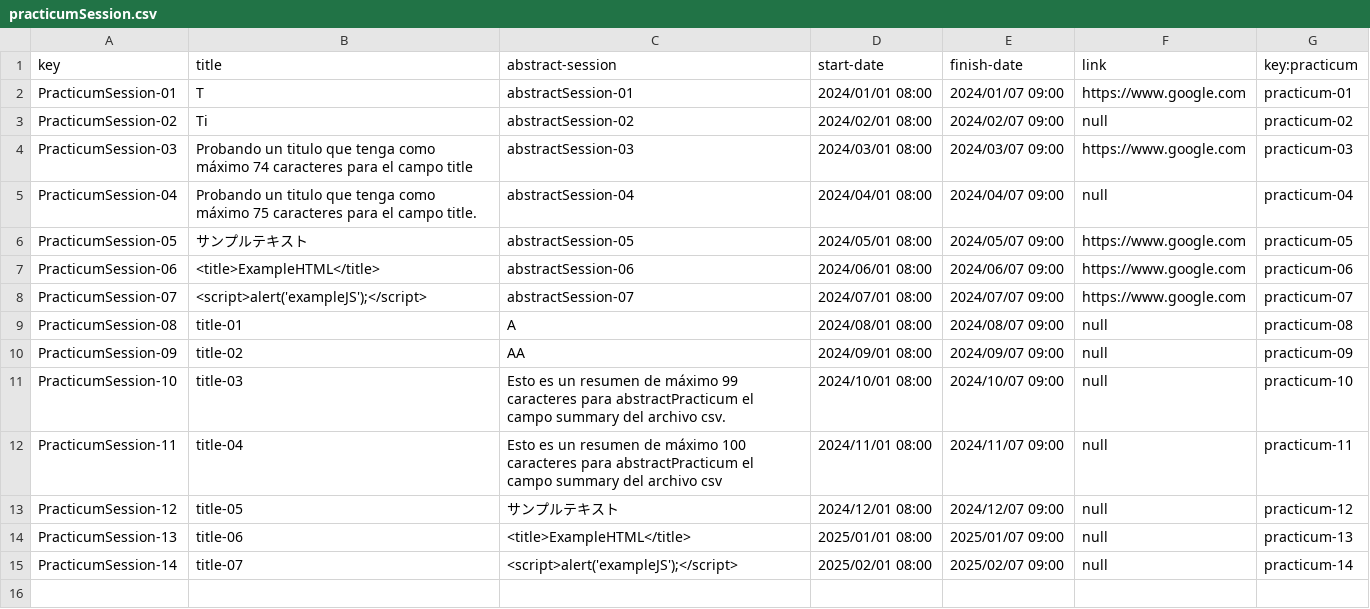
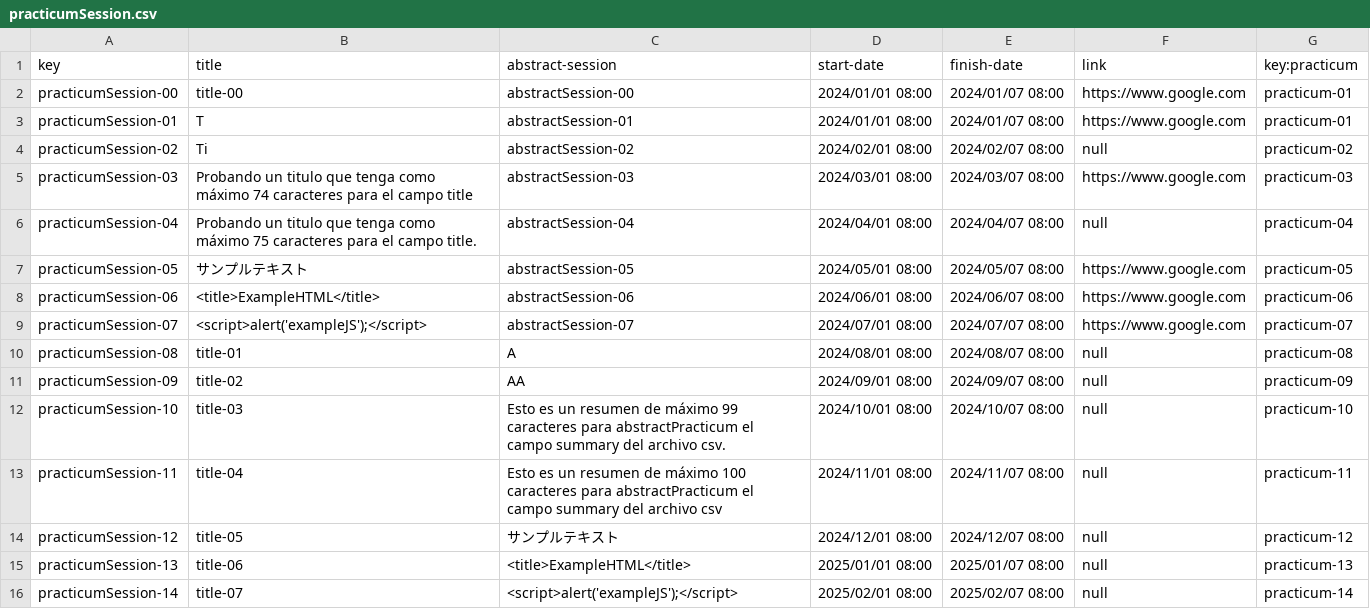
Before and after one commit to laurolmer/Acme-L3-D02, a CSV file: src/main/webapp/WEB-INF/resources/sample-data/practicumSession.csv, drawn as a sheet.

```diff
--- a/src/main/webapp/WEB-INF/resources/sample-data/practicumSession.csv
+++ b/src/main/webapp/WEB-INF/resources/sample-data/practicumSession.csv
@@ -1,15 +1,16 @@
 key,title,abstract-session,start-date,finish-date,link,key:practicum
-PracticumSession-01,"T",abstractSession-01,2024/01/01 08:00,2024/01/07 09:00,https://www.google.com,practicum-01
-PracticumSession-02,"Ti",abstractSession-02,2024/02/01 08:00,2024/02/07 09:00,null,practicum-02
-PracticumSession-03,"Probando un titulo que tenga como máximo 74 caracteres para el campo title",abstractSession-03,2024/03/01 08:00,2024/03/07 09:00,https://www.google.com,practicum-03
-PracticumSession-04,"Probando un titulo que tenga como máximo 75 caracteres para el campo title.",abstractSession-04,2024/04/01 08:00,2024/04/07 09:00,null,practicum-04
-PracticumSession-05,"サンプルテキスト",abstractSession-05, 2024/05/01 08:00, 2024/05/07 09:00,https://www.google.com,practicum-05
-PracticumSession-06,"<title>ExampleHTML</title>",abstractSession-06,2024/06/01 08:00,2024/06/07 09:00, https://www.google.com,practicum-06
-PracticumSession-07,"<script>alert('exampleJS');</script>",abstractSession-07,2024/07/01 08:00,2024/07/07 09:00,https://www.google.com,practicum-07
-PracticumSession-08,"title-01","A",2024/08/01 08:00,2024/08/07 09:00,null,practicum-08
-PracticumSession-09,"title-02","AA",2024/09/01 08:00,2024/09/07 09:00,null,practicum-09
-PracticumSession-10,"title-03","Esto es un resumen de máximo 99 caracteres para abstractPracticum el campo summary del archivo csv.",2024/10/01 08:00,2024/10/07 09:00,null,practicum-10
-PracticumSession-11,"title-04","Esto es un resumen de máximo 100 caracteres para abstractPracticum el campo summary del archivo csv",2024/11/01 08:00,2024/11/07 09:00,null,practicum-11
-PracticumSession-12,"title-05","サンプルテキスト",2024/12/01 08:00,2024/12/07 09:00, null,practicum-12
-PracticumSession-13,"title-06","<title>ExampleHTML</title>",2025/01/01 08:00,2025/01/07 09:00,null,practicum-13
-PracticumSession-14,"title-07","<script>alert('exampleJS');</script>",2025/02/01 08:00,2025/02/07 09:00,null,practicum-14
+practicumSession-00,title-00,abstractSession-00,2024/01/01 08:00,2024/01/07 08:00,https://www.google.com,practicum-01
+practicumSession-01,T,abstractSession-01,2024/01/01 08:00,2024/01/07 08:00,https://www.google.com,practicum-01
+practicumSession-02,Ti,abstractSession-02,2024/02/01 08:00,2024/02/07 08:00,null,practicum-02
+practicumSession-03,Probando un titulo que tenga como máximo 74 caracteres para el campo title,abstractSession-03,2024/03/01 08:00,2024/03/07 08:00,https://www.google.com,practicum-03
+practicumSession-04,Probando un titulo que tenga como máximo 75 caracteres para el campo title.,abstractSession-04,2024/04/01 08:00,2024/04/07 08:00,null,practicum-04
+practicumSession-05,サンプルテキスト,abstractSession-05,2024/05/01 08:00,2024/05/07 08:00,https://www.google.com,practicum-05
+practicumSession-06,<title>ExampleHTML</title>,abstractSession-06,2024/06/01 08:00,2024/06/07 08:00,https://www.google.com,practicum-06
+practicumSession-07,<script>alert('exampleJS');</script>,abstractSession-07,2024/07/01 08:00,2024/07/07 08:00,https://www.google.com,practicum-07
+practicumSession-08,title-01,A,2024/08/01 08:00,2024/08/07 08:00,null,practicum-08
+practicumSession-09,title-02,AA,2024/09/01 08:00,2024/09/07 08:00,null,practicum-09
+practicumSession-10,title-03,Esto es un resumen de máximo 99 caracteres para abstractPracticum el campo summary del archivo csv.,2024/10/01 08:00,2024/10/07 08:00,null,practicum-10
+practicumSession-11,title-04,Esto es un resumen de máximo 100 caracteres para abstractPracticum el campo summary del archivo csv,2024/11/01 08:00,2024/11/07 08:00,null,practicum-11
+practicumSession-12,title-05,サンプルテキスト,2024/12/01 08:00,2024/12/07 08:00,null,practicum-12
+practicumSession-13,title-06,<title>ExampleHTML</title>,2025/01/01 08:00,2025/01/07 08:00,null,practicum-13
+practicumSession-14,title-07,<script>alert('exampleJS');</script>,2025/02/01 08:00,2025/02/07 08:00,null,practicum-14
```
Also changed, not shown: src/main/webapp/WEB-INF/resources/sample-data/practicum.csv, 6 other files.
